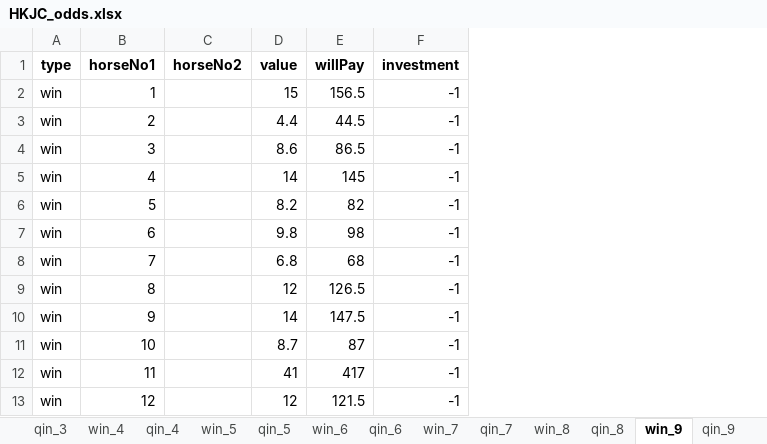
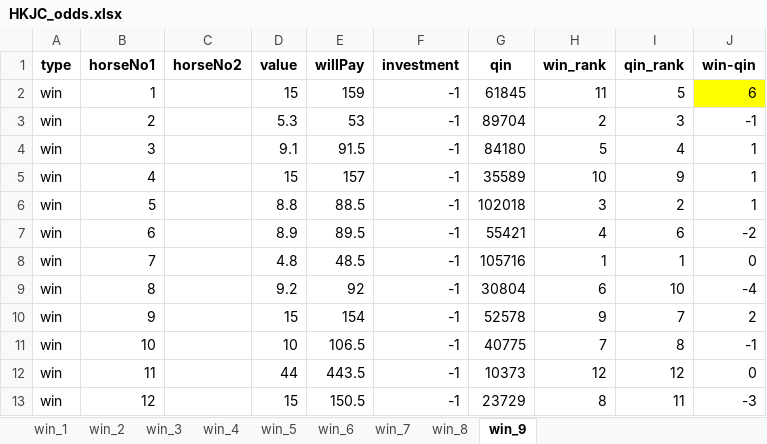
Before and after one commit to terrysclaw/download-racing-result, an Excel workbook: HKJC_odds.xlsx, sheet win_9, drawn as a sheet; values as stored, in another font and other column widths than the file's, no borders; the diff names each change by its address in the sheet, - before the commit and + after, or states it on an @@ line.

```diff
--- a/HKJC_odds.xlsx (sheet win_9)
+++ b/HKJC_odds.xlsx (sheet win_9)
-sheet tab: qin_3
-sheet tab: qin_4
-sheet tab: qin_5
-sheet tab: qin_6
-sheet tab: qin_7
-sheet tab: qin_8
-sheet tab: qin_9
+column G (qin), rows 2-13: 61845 | 89704 | 84180 | 35589 | 102018 | 55421 | 105716 | 30804 | 52578 | 40775 | 10373 | 23729
+column H (win_rank), rows 2-13: 11 | 2 | 5 | 10 | 3 | 4 | 1 | 6 | 9 | 7 | 12 | 8
+column I (qin_rank), rows 2-13: 5 | 3 | 4 | 9 | 2 | 6 | 1 | 10 | 7 | 8 | 12 | 11
+column J (win-qin), rows 2-13: 6 | -1 | 1 | 1 | 1 | -2 | 0 | -4 | 2 | -1 | 0 | -3
-E2 (willPay): 156.5
+E2 (willPay): 159
-D3 (value): 4.4
+D3 (value): 5.3
-E3 (willPay): 44.5
+E3 (willPay): 53
-D4 (value): 8.6
+D4 (value): 9.1
-E4 (willPay): 86.5
+E4 (willPay): 91.5
-D5 (value): 14
+D5 (value): 15
-E5 (willPay): 145
+E5 (willPay): 157
-D6 (value): 8.2
+D6 (value): 8.8
-E6 (willPay): 82
+E6 (willPay): 88.5
-D7 (value): 9.8
+D7 (value): 8.9
-E7 (willPay): 98
+E7 (willPay): 89.5
-D8 (value): 6.8
+D8 (value): 4.8
-E8 (willPay): 68
+E8 (willPay): 48.5
-D9 (value): 12
+D9 (value): 9.2
-E9 (willPay): 126.5
+E9 (willPay): 92
-D10 (value): 14
+D10 (value): 15
-E10 (willPay): 147.5
+E10 (willPay): 154
-D11 (value): 8.7
+D11 (value): 10
-E11 (willPay): 87
+E11 (willPay): 106.5
-D12 (value): 41
+D12 (value): 44
-E12 (willPay): 417
+E12 (willPay): 443.5
-D13 (value): 12
+D13 (value): 15
-E13 (willPay): 121.5
+E13 (willPay): 150.5
```
Also changed, not shown: sheet win_7, sheet win_3, sheet win_5, sheet win_1, sheet win_2, sheet win_8, 2 more sheets, other sheet tabs, Racecard_20250205.xlsx, Racecard_20250205_3.xlsx, 13 other files.
